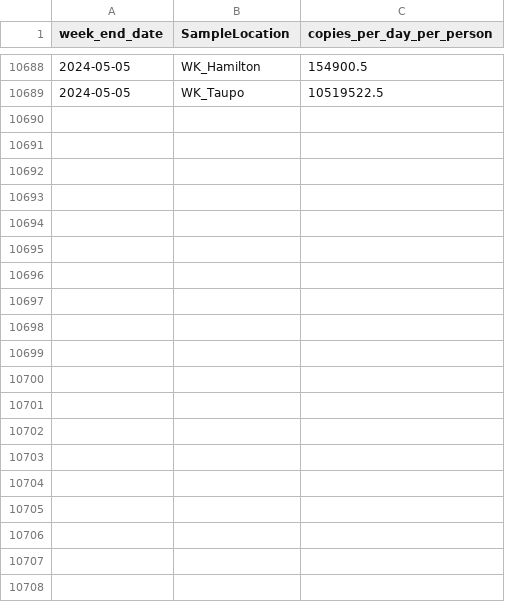
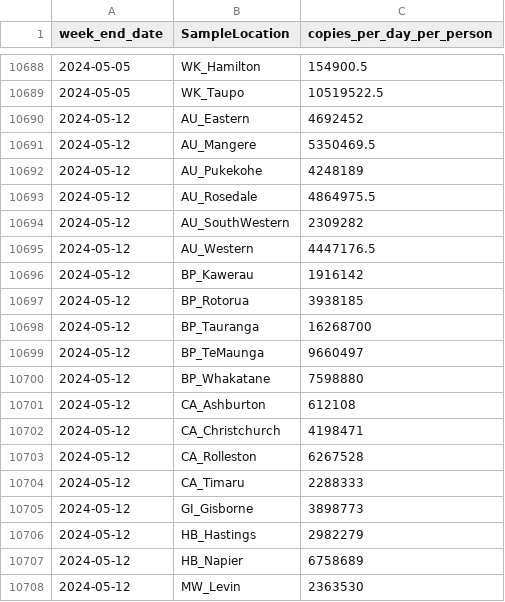
Before and after one commit to ESR-NZ/covid_in_wastewater, a CSV file: data/ww_site.csv, drawn as a sheet; only a part is shown, gaps mark what is left out; the diff covers the shown part only.

```diff
--- a/data/ww_site.csv
+++ b/data/ww_site.csv
@@ -10689 +10689,20 @@ week_end_date,SampleLocation,copies_per_day_per_person
 2024-05-05,WK_Taupo,10519522.5
+2024-05-12,AU_Eastern,4692452
+2024-05-12,AU_Mangere,5350469.5
+2024-05-12,AU_Pukekohe,4248189
+2024-05-12,AU_Rosedale,4864975.5
+2024-05-12,AU_SouthWestern,2309282
+2024-05-12,AU_Western,4447176.5
+2024-05-12,BP_Kawerau,1916142
+2024-05-12,BP_Rotorua,3938185
+2024-05-12,BP_Tauranga,16268700
+2024-05-12,BP_TeMaunga,9660497
+2024-05-12,BP_Whakatane,7598880
+2024-05-12,CA_Ashburton,612108
+2024-05-12,CA_Christchurch,4198471
+2024-05-12,CA_Rolleston,6267528
+2024-05-12,CA_Timaru,2288333
+2024-05-12,GI_Gisborne,3898773
+2024-05-12,HB_Hastings,2982279
+2024-05-12,HB_Napier,6758689
+2024-05-12,MW_Levin,2363530
```
Also changed, not shown: 24 added rows elsewhere in this file, data/cases_regional.csv, data/cases_site.csv, 5 other files.
